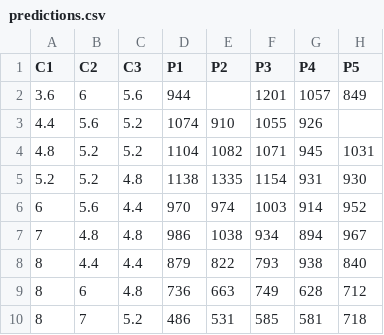
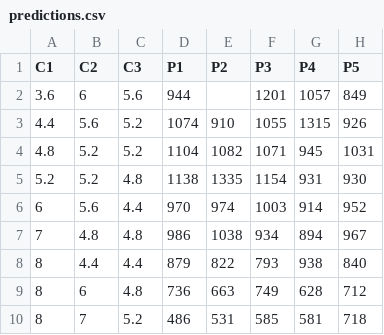
Before and after one commit to petermattia/battery-parameter-spaces, a CSV file: Validation/predictions.csv, drawn as a sheet.

```diff
--- a/Validation/predictions.csv
+++ b/Validation/predictions.csv
@@ -2,3 +2,3 @@
 3.6,6,5.6,944,,1201,1057,849
-4.4,5.6,5.2,1074,910,1055,926,
+4.4,5.6,5.2,1074,910,1055,1315,926
 4.8,5.2,5.2,1104,1082,1071,945,1031
```
Also changed, not shown: Validation/final_results.csv, 14 other files.
